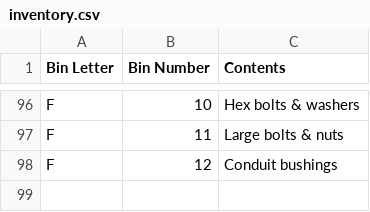
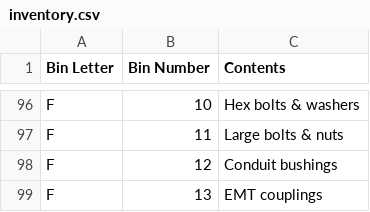
Before and after one commit to rhkim1292/asti-inventory, a CSV file: inventory.csv, drawn as a sheet; only a part is shown, gaps mark what is left out; the diff names each change by its address in the sheet, - before the commit and + after, or states it on an @@ line.

```diff
--- a/inventory.csv
+++ b/inventory.csv
+row 99: F | 13 | EMT couplings
```
Also changed, not shown: inventory-detail.csv, 1 other file.
